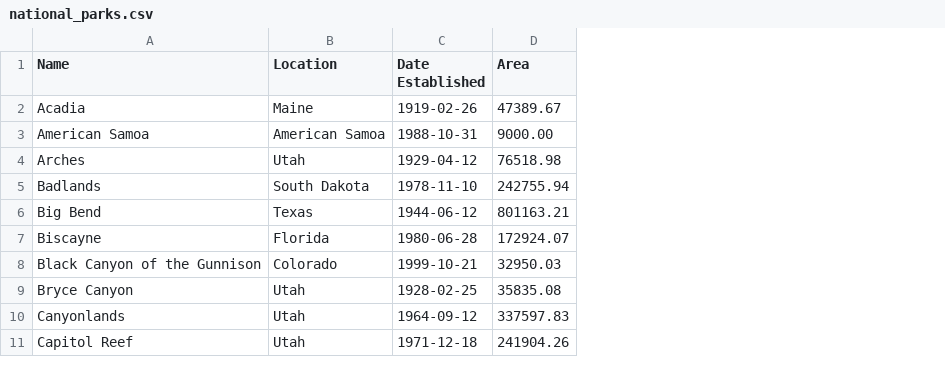
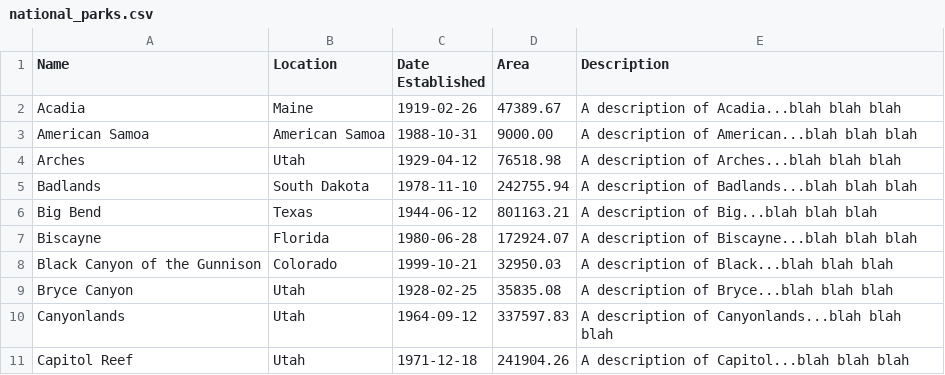
Before and after one commit to emmettpeters/Codeup_Web_Exercises, a CSV file: national_parks.csv, drawn as a sheet; only a part is shown; the diff names each change by its address in the sheet, - before the commit and + after, or states it on an @@ line.

Commit message:
finished all exercises for Parks.php

```diff
--- a/national_parks.csv
+++ b/national_parks.csv
+column E (Description), rows 2-11: A description of Acadia...blah blah blah | A description of American...blah blah blah | A description of Arches...blah blah blah | A description of Badlands...blah blah blah | A description of Big...blah blah blah | A description of Biscayne...blah blah blah | A description of Black...blah blah blah | A description of Bryce...blah blah blah | A description of Canyonlands...blah blah blah | A description of Capitol...blah blah blah
```
Also changed, not shown: 7 other files.
